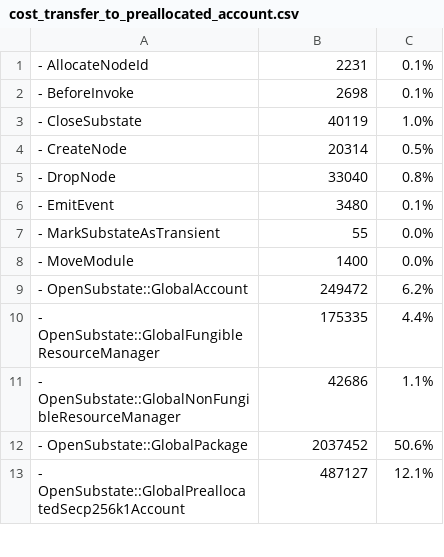
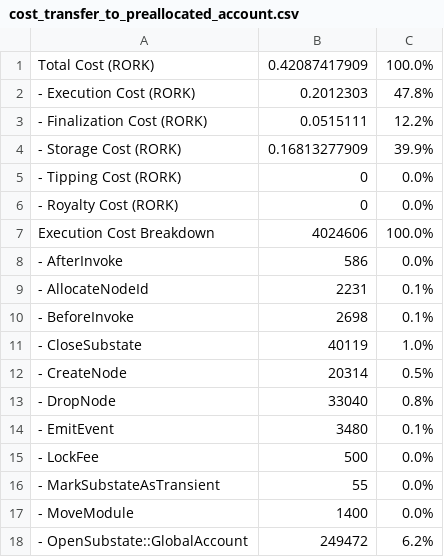
Before and after one commit to beemdvp/radixdlt-scrypto, a CSV file: radix-engine-tests/assets/metering/babylon/cost_transfer_to_preallocated_account.csv, drawn as a sheet; only a part is shown; the shorter side is filled out with more unchanged rows.

```diff
--- a/radix-engine-tests/assets/metering/babylon/cost_transfer_to_preallocated_account.csv
+++ b/radix-engine-tests/assets/metering/babylon/cost_transfer_to_preallocated_account.csv
@@ -1 +1,9 @@
+Total Cost (RORK)                                                          ,            0.42087417909,    100.0%
+- Execution Cost (RORK)                                                    ,                0.2012303,     47.8%
+- Finalization Cost (RORK)                                                 ,                0.0515111,     12.2%
+- Storage Cost (RORK)                                                      ,            0.16813277909,     39.9%
+- Tipping Cost (RORK)                                                      ,                        0,      0.0%
+- Royalty Cost (RORK)                                                      ,                        0,      0.0%
+Execution Cost Breakdown                                                   ,                  4024606,    100.0%
+- AfterInvoke                                                              ,                      586,      0.0%
 - AllocateNodeId                                                           ,                     2231,      0.1%
@@ -6,2 +14,3 @@
 - EmitEvent                                                                ,                     3480,      0.1%
+- LockFee                                                                  ,                      500,      0.0%
 - MarkSubstateAsTransient                                                  ,                       55,      0.0%
```
Also changed, not shown: radix-engine-tests/assets/metering/anemone/cost_flash_loan.csv, radix-engine-tests/assets/metering/anemone/cost_mint_large_size_nfts_from_manifest.csv, 43 other files.
